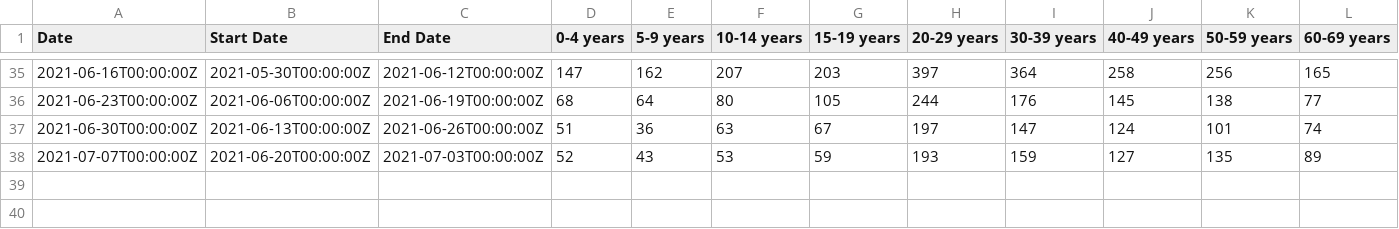
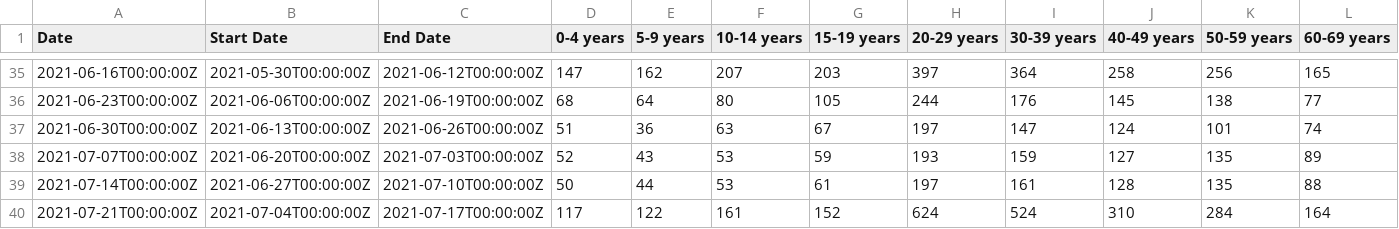
Before and after one commit to sldrydenpeterson/MA-SARSCoV2-Epidemic-Response, a CSV file: mdph_age.csv, drawn as a sheet; only a part is shown, gaps mark what is left out; rows hold the shown columns only; the diff names each change by its address in the sheet, - before the commit and + after, or states it on an @@ line.

```diff
--- a/mdph_age.csv
+++ b/mdph_age.csv
+row 39: 2021-07-14T00:00:00Z | 2021-06-27T00:00:00Z | 2021-07-10T00:00:00Z | 50 | 44 | 53 | 61 | 197 | 161 | 128 | 135 | 88
+row 40: 2021-07-21T00:00:00Z | 2021-07-04T00:00:00Z | 2021-07-17T00:00:00Z | 117 | 122 | 161 | 152 | 624 | 524 | 310 | 284 | 164
```
Also changed, not shown: mdph_race.csv, 5 other files.
